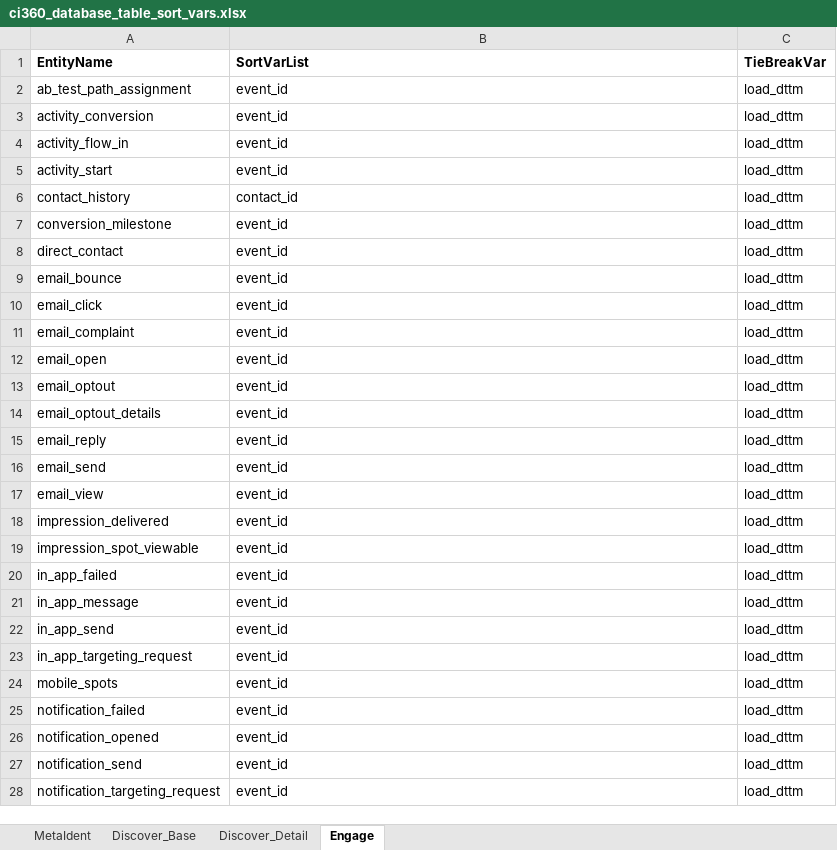
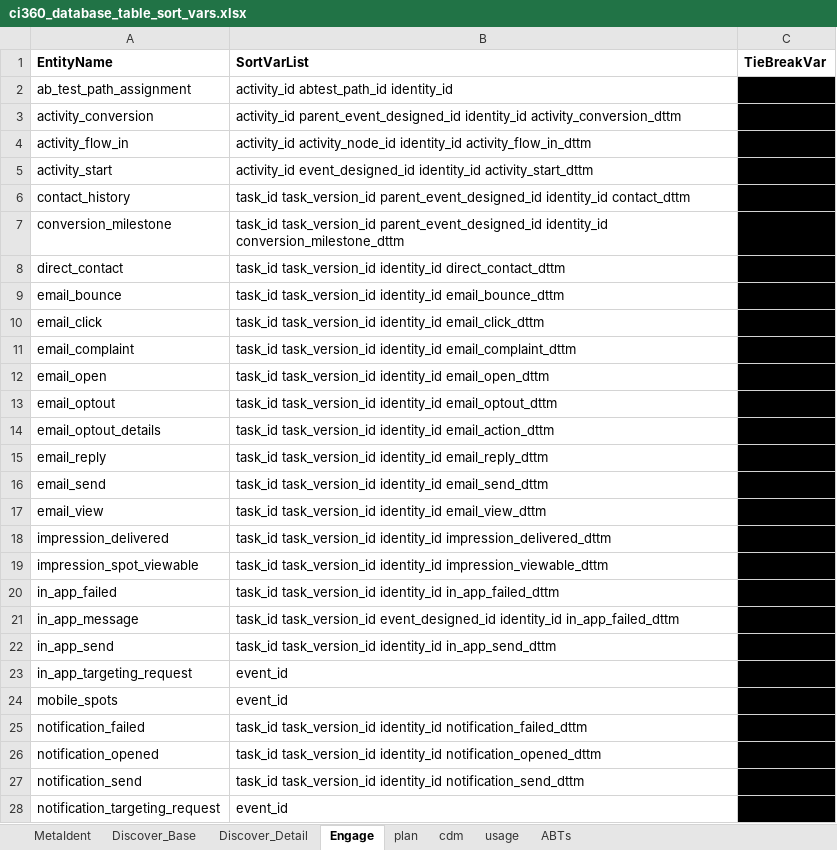
Before and after one commit to sassoftware/ci360-sas-tools, an Excel workbook: ci360_database_table_sort_vars.xlsx, sheet Engage, drawn as a sheet; only a part is shown; values as stored, in another font and other column widths than the file's, no borders; the diff covers the shown part only; the diff names each change by its address in the sheet, - before the commit and + after, or states it on an @@ line.

Commit message:
added the remaining categories (plan, cdm, usage, abt) as additional tabs.  Changed the sort var list for the Engage tables to be more meaningful for most (vs. just using event_id).  Added in a couple new discover tables from schema 10.  Sort vars are in red for those that I have not tested/verified yet

```diff
--- a/ci360_database_table_sort_vars.xlsx (sheet Engage)
+++ b/ci360_database_table_sort_vars.xlsx (sheet Engage)
+sheet tab: plan
+sheet tab: cdm
+sheet tab: usage
+sheet tab: ABTs
-B2 (SortVarList): event_id
+B2 (SortVarList): activity_id abtest_path_id identity_id
-C2:C28 (TieBreakVar): load_dttm
+C2:C28 (TieBreakVar): (empty)
-C2:C28 fill: none
+C2:C28 fill: #000000
-B3 (SortVarList): event_id
+B3 (SortVarList): activity_id parent_event_designed_id identity_id activity_conversion_dttm
-B4 (SortVarList): event_id
+B4 (SortVarList): activity_id activity_node_id identity_id activity_flow_in_dttm
-B5 (SortVarList): event_id
+B5 (SortVarList): activity_id event_designed_id identity_id activity_start_dttm
-B6 (SortVarList): contact_id
+B6 (SortVarList): task_id task_version_id parent_event_designed_id identity_id contact_dttm
-B7 (SortVarList): event_id
+B7 (SortVarList): task_id task_version_id parent_event_designed_id identity_id conversion_milestone_dttm
-B8 (SortVarList): event_id
+B8 (SortVarList): task_id task_version_id identity_id direct_contact_dttm
-B9 (SortVarList): event_id
+B9 (SortVarList): task_id task_version_id identity_id email_bounce_dttm
-B10 (SortVarList): event_id
+B10 (SortVarList): task_id task_version_id identity_id email_click_dttm
-B11 (SortVarList): event_id
+B11 (SortVarList): task_id task_version_id identity_id email_complaint_dttm
-B12 (SortVarList): event_id
+B12 (SortVarList): task_id task_version_id identity_id email_open_dttm
-B13 (SortVarList): event_id
+B13 (SortVarList): task_id task_version_id identity_id email_optout_dttm
-B14 (SortVarList): event_id
+B14 (SortVarList): task_id task_version_id identity_id email_action_dttm
-B15 (SortVarList): event_id
+B15 (SortVarList): task_id task_version_id identity_id email_reply_dttm
-B16 (SortVarList): event_id
+B16 (SortVarList): task_id task_version_id identity_id email_send_dttm
-B17 (SortVarList): event_id
+B17 (SortVarList): task_id task_version_id identity_id email_view_dttm
-B18 (SortVarList): event_id
+B18 (SortVarList): task_id task_version_id identity_id impression_delivered_dttm
-B19 (SortVarList): event_id
+B19 (SortVarList): task_id task_version_id identity_id impression_viewable_dttm
-B20 (SortVarList): event_id
+B20 (SortVarList): task_id task_version_id identity_id in_app_failed_dttm
-B21 (SortVarList): event_id
+B21 (SortVarList): task_id task_version_id event_designed_id identity_id in_app_failed_dttm
-B22 (SortVarList): event_id
+B22 (SortVarList): task_id task_version_id identity_id in_app_send_dttm
-B25 (SortVarList): event_id
+B25 (SortVarList): task_id task_version_id identity_id notification_failed_dttm
-B26 (SortVarList): event_id
+B26 (SortVarList): task_id task_version_id identity_id notification_opened_dttm
-B27 (SortVarList): event_id
+B27 (SortVarList): task_id task_version_id identity_id notification_send_dttm
```
Also changed, not shown: 8 edited cells and cell formats elsewhere in this sheet, sheet MetaIdent.
